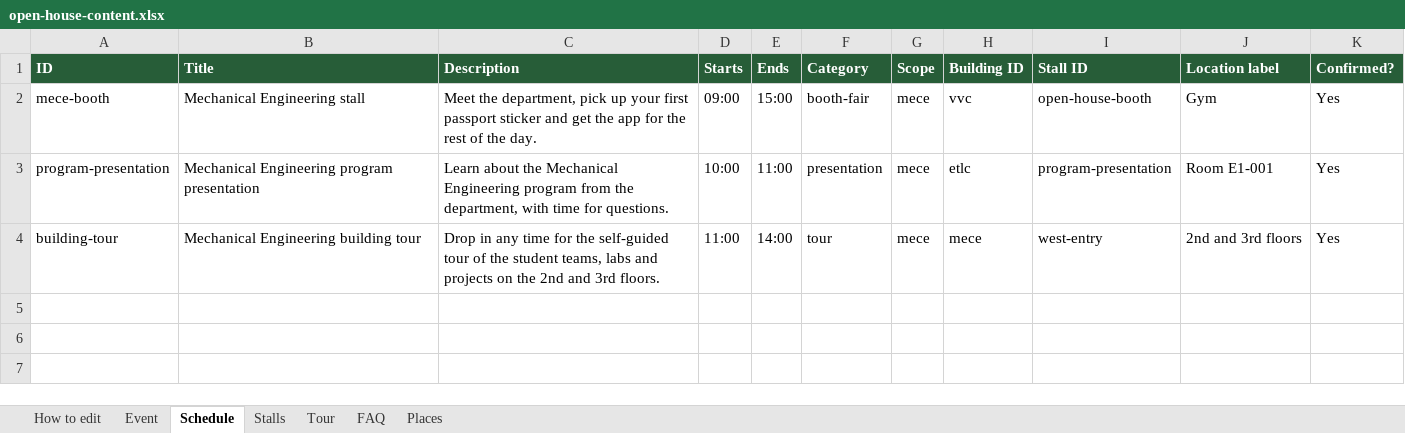
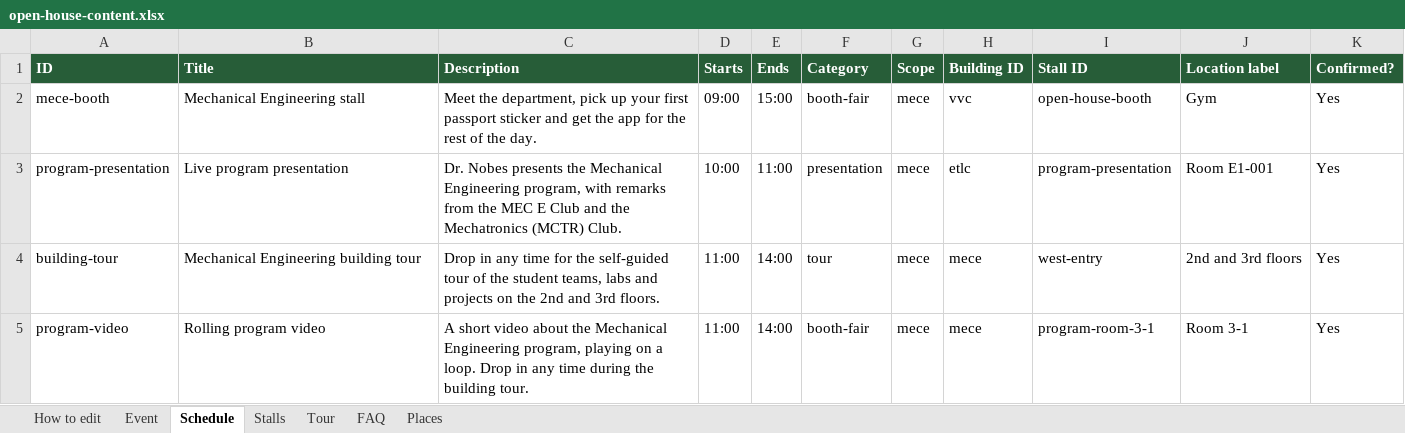
Before and after one commit to aniketh1409/MEC-E-Open-House-2026, an Excel workbook: content/open-house-content.xlsx, sheet Schedule, drawn as a sheet; values as stored, in another font and other column widths than the file's, no borders; the diff names each change by its address in the sheet, - before the commit and + after, or states it on an @@ line.

```diff
--- a/content/open-house-content.xlsx (sheet Schedule)
+++ b/content/open-house-content.xlsx (sheet Schedule)
-B3 (Title): Mechanical Engineering program presentation
+B3 (Title): Live program presentation
-C3 (Description): Learn about the Mechanical Engineering program from the department, with time for questions.
+C3 (Description): Dr. Nobes presents the Mechanical Engineering program, with remarks from the MEC E Club and the Mechatronics (MCTR) Club.
+row 5: program-video | Rolling program video | A short video about the Mechanical Engineering program, playing on a loop. Drop in any time during the building tour. | 11:00 | 14:00 | booth-fair | mece | mece | program-room-3-1 | Room 3-1 | Yes
```
Also changed, not shown: sheet Event, sheet Stalls, sheet FAQ, 15 other files.
